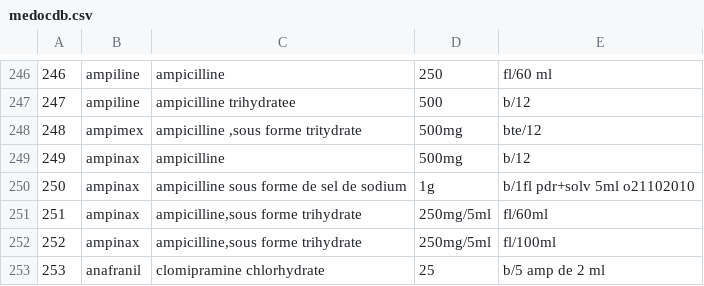
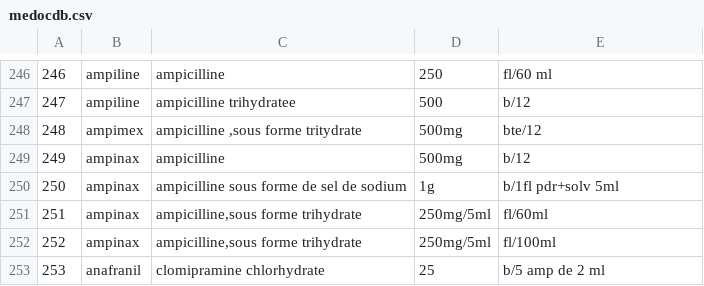
Before and after one commit to issamar/pharmagest, a CSV file: medocdb.csv, drawn as a sheet; only a part is shown, gaps mark what is left out; the diff names each change by its address in the sheet, - before the commit and + after, or states it on an @@ line.

```diff
--- a/medocdb.csv
+++ b/medocdb.csv
-E250: b/1fl pdr+solv 5ml o21102010
+E250: b/1fl pdr+solv 5ml
```
Also changed, not shown: 4 other files.
